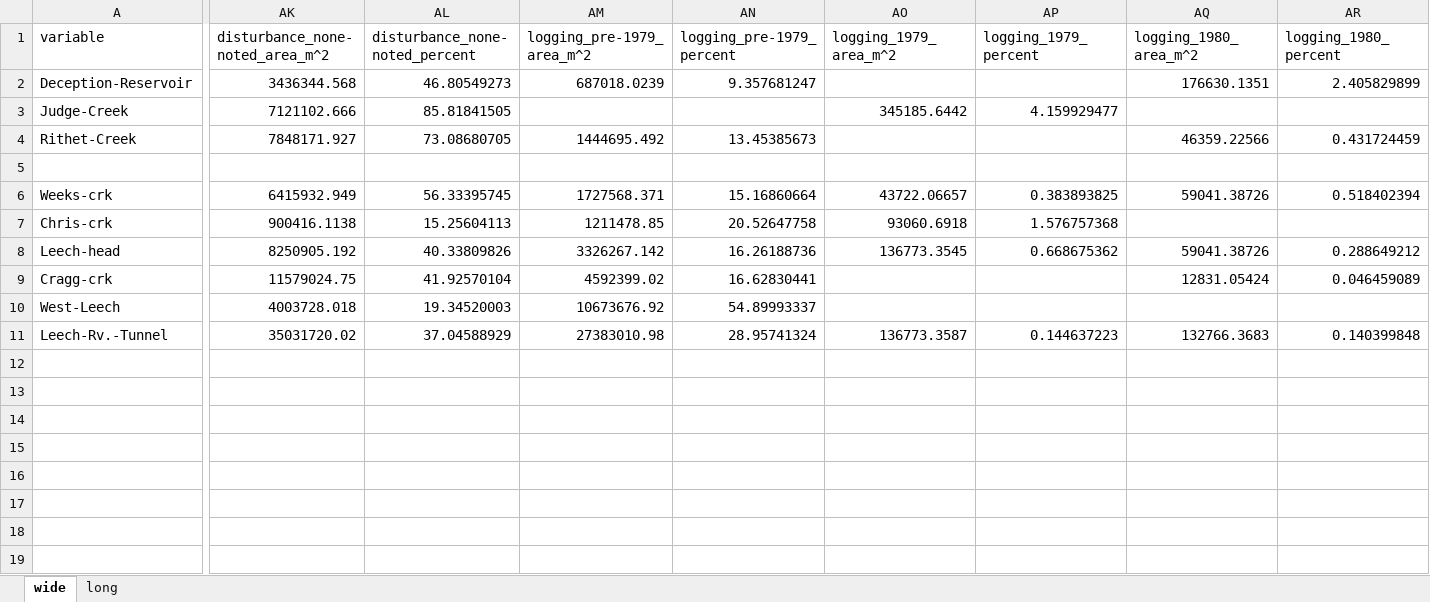
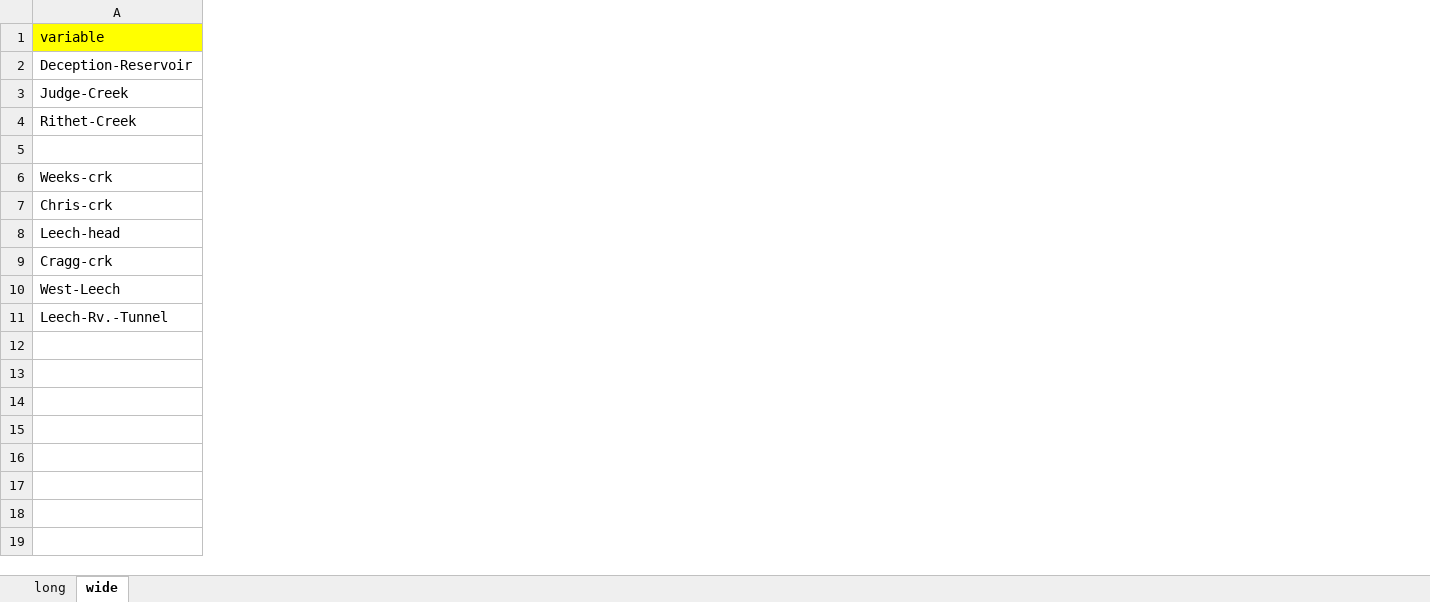
Before and after one commit to HJMcSorley/UBC_MSc_thesis, an Excel workbook: R-inputs_UBC-forWater-MSc_HMc/catchments-info.xlsx, sheet wide, drawn as a sheet; only a part is shown, gaps mark what is left out; values as stored, in another font and other column widths than the file's, no borders; removed rows and columns are numbered as before the commit, all else as after; rows hold the shown columns only; the diff covers the shown part only; the diff names each change by its address in the sheet, - before the commit and + after, or states it on an @@ line.

```diff
--- a/R-inputs_UBC-forWater-MSc_HMc/catchments-info.xlsx (sheet wide)
+++ b/R-inputs_UBC-forWater-MSc_HMc/catchments-info.xlsx (sheet wide)
@@ sheet tab order changed: long | wide @@
-column AK (disturbance_none-noted_area_m^2), rows 2-11: 3436344.568 | 7121102.666 | 7848171.927 |  | 6415932.949 | 900416.1138 | 8250905.192 | 11579024.75 | 4003728.018 | 35031720.02
-column AL (disturbance_none-noted_percent), rows 2-11: 46.80549273 | 85.81841505 | 73.08680705 |  | 56.33395745 | 15.25604113 | 40.33809826 | 41.92570104 | 19.34520003 | 37.04588929
-column AM (logging_pre-1979_area_m^2), rows 2-11: 687018.0239 |  | 1444695.492 |  | 1727568.371 | 1211478.85 | 3326267.142 | 4592399.02 | 10673676.92 | 27383010.98
-column AN (logging_pre-1979_percent), rows 2-11: 9.357681247 |  | 13.45385673 |  | 15.16860664 | 20.52647758 | 16.26188736 | 16.62830441 | 54.89993337 | 28.95741324
-column AO (logging_1979_area_m^2), rows 3-11: 345185.6442 |  |  | 43722.06657 | 93060.6918 | 136773.3545 |  |  | 136773.3587
-column AP (logging_1979_percent), rows 3-11: 4.159929477 |  |  | 0.383893825 | 1.576757368 | 0.668675362 |  |  | 0.144637223
-column AQ (logging_1980_area_m^2), rows 2-11: 176630.1351 |  | 46359.22566 |  | 59041.38726 |  | 59041.38726 | 12831.05424 |  | 132766.3683
-column AR (logging_1980_percent), rows 2-11: 2.405829899 |  | 0.431724459 |  | 0.518402394 |  | 0.288649212 | 0.046459089 |  | 0.140399848
-A1 fill: none
+A1 fill: #FFFF00
-row 12: (empty)
-row 13: (empty)
-row 14: (empty)
-row 15: (empty)
-row 16: (empty)
-row 17: (empty)
-row 18: (empty)
-row 19: (empty)
```
Also changed, not shown: 4 added columns, 82 removed columns and cell formats elsewhere in this sheet, sheet long, formulas that keep their value, 10 other files.
